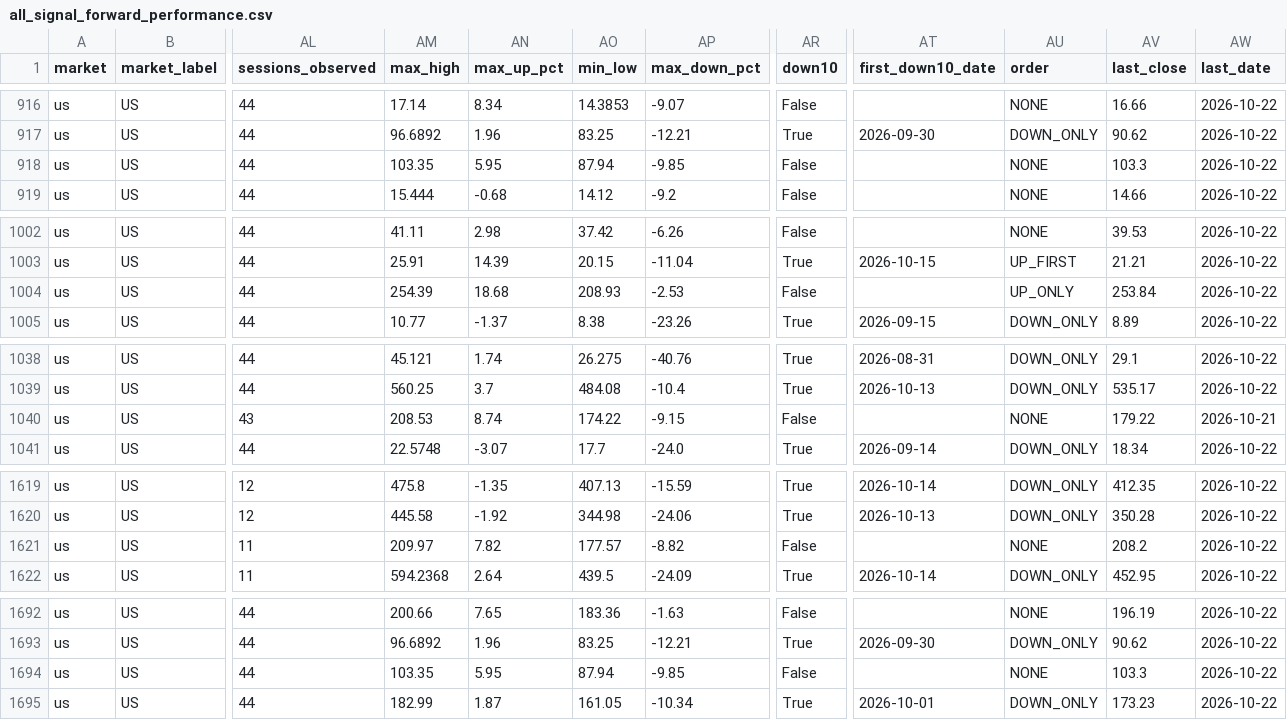
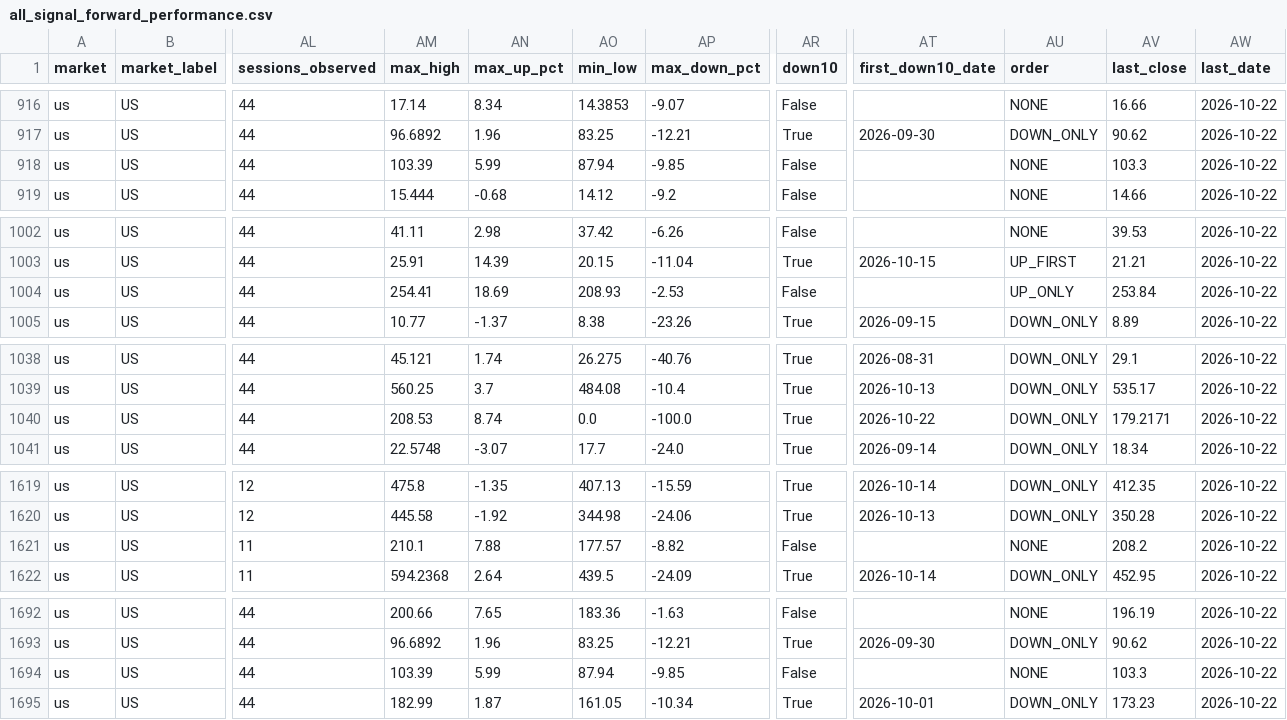
Before and after one commit to fwd5t2g5cw-ops/-daily-market-scanner, a CSV file: latest/six_signal_10pct/all_signal_forward_performance.csv, drawn as a sheet; only a part is shown, gaps mark what is left out; the diff covers the shown part only; the diff names each change by its address in the sheet, - before the commit and + after, or states it on an @@ line.

```diff
--- a/latest/six_signal_10pct/all_signal_forward_performance.csv
+++ b/latest/six_signal_10pct/all_signal_forward_performance.csv
-AM918 (max_high): 103.35
+AM918 (max_high): 103.39
-AN918 (max_up_pct): 5.95
+AN918 (max_up_pct): 5.99
-AM1004 (max_high): 254.39
+AM1004 (max_high): 254.41
-AN1004 (max_up_pct): 18.68
+AN1004 (max_up_pct): 18.69
-AL1040 (sessions_observed): 43
+AL1040 (sessions_observed): 44
-AO1040 (min_low): 174.22
+AO1040 (min_low): 0.0
-AP1040 (max_down_pct): -9.15
+AP1040 (max_down_pct): -100.0
-AR1040 (down10): False
+AR1040 (down10): True
-AT1040 (first_down10_date): (empty)
+AT1040 (first_down10_date): 2026-10-22
-AU1040 (order): NONE
+AU1040 (order): DOWN_ONLY
-AV1040 (last_close): 179.22
+AV1040 (last_close): 179.2171
-AW1040 (last_date): 2026-10-21
+AW1040 (last_date): 2026-10-22
-AM1621 (max_high): 209.97
+AM1621 (max_high): 210.1
-AN1621 (max_up_pct): 7.82
+AN1621 (max_up_pct): 7.88
-AM1694 (max_high): 103.35
+AM1694 (max_high): 103.39
-AN1694 (max_up_pct): 5.95
+AN1694 (max_up_pct): 5.99
```
Also changed, not shown: 2 edited cells elsewhere in this file, latest/six_signal_10pct/category_market_summary.csv, latest/six_signal_10pct/category_summary.csv, 4 other files.
